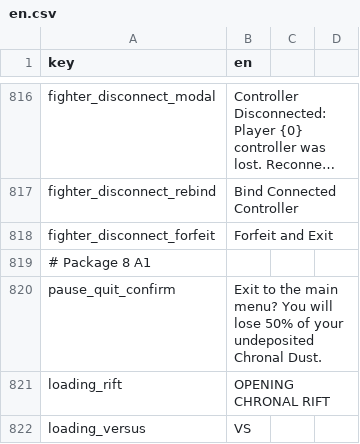
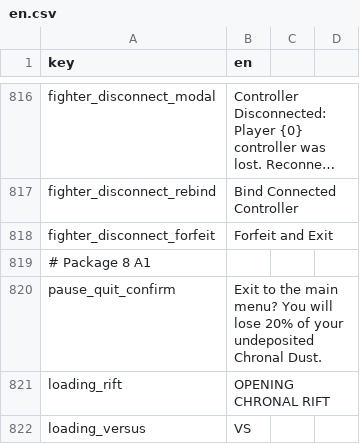
Before and after one commit to malakey/fighters-through-time-v3, a CSV file: localization/en.csv, drawn as a sheet; only a part is shown, gaps mark what is left out; long unchanged cells end in ….

```diff
--- a/localization/en.csv
+++ b/localization/en.csv
@@ -819,3 +819,3 @@ fighter_disconnect_forfeit,Forfeit and Exit
 # Package 8 A1
-pause_quit_confirm,Exit to the main menu? You will lose 50% of your undeposited Chronal Dust.
+pause_quit_confirm,Exit to the main menu? You will lose 20% of your undeposited Chronal Dust.
 loading_rift,OPENING CHRONAL RIFT
```
Also changed, not shown: 6 other files.
